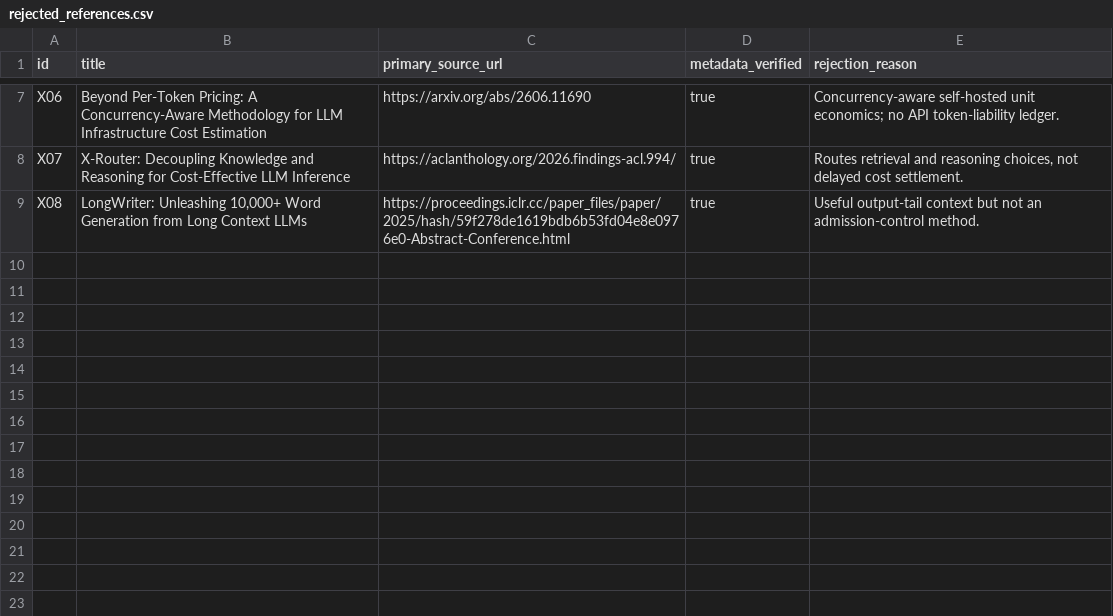
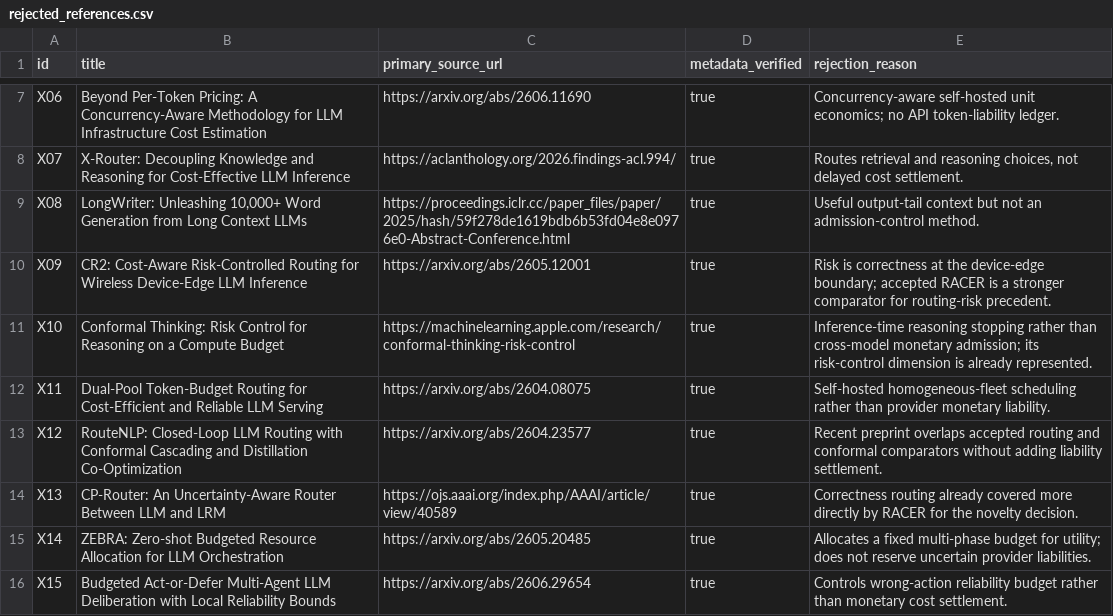
Before and after one commit to ihsenalaya/ai-sovereign-finops-operator, a CSV file: article3/literature/rejected_references.csv, drawn as a sheet; only a part is shown, gaps mark what is left out; the diff names each change by its address in the sheet, - before the commit and + after, or states it on an @@ line.

```diff
--- a/article3/literature/rejected_references.csv
+++ b/article3/literature/rejected_references.csv
+row 10: X09 | CR2: Cost-Aware Risk-Controlled Routing for Wireless Device-Edge LLM Inference | https://arxiv.org/abs/2605.12001 | true | Risk is correctness at the device-edge boundary; accepted RACER is a stronger comparator for routing-risk precedent.
+row 11: X10 | Conformal Thinking: Risk Control for Reasoning on a Compute Budget | https://machinelearning.apple.com/research/conformal-thinking-risk-control | true | Inference-time reasoning stopping rather than cross-model monetary admission; its risk-control dimension is already represented.
+row 12: X11 | Dual-Pool Token-Budget Routing for Cost-Efficient and Reliable LLM Serving | https://arxiv.org/abs/2604.08075 | true | Self-hosted homogeneous-fleet scheduling rather than provider monetary liability.
+row 13: X12 | RouteNLP: Closed-Loop LLM Routing with Conformal Cascading and Distillation Co-Optimization | https://arxiv.org/abs/2604.23577 | true | Recent preprint overlaps accepted routing and conformal comparators without adding liability settlement.
+row 14: X13 | CP-Router: An Uncertainty-Aware Router Between LLM and LRM | https://ojs.aaai.org/index.php/AAAI/article/view/40589 | true | Correctness routing already covered more directly by RACER for the novelty decision.
+row 15: X14 | ZEBRA: Zero-shot Budgeted Resource Allocation for LLM Orchestration | https://arxiv.org/abs/2605.20485 | true | Allocates a fixed multi-phase budget for utility; does not reserve uncertain provider liabilities.
+row 16: X15 | Budgeted Act-or-Defer Multi-Agent LLM Deliberation with Local Reliability Bounds | https://arxiv.org/abs/2606.29654 | true | Controls wrong-action reliability budget rather than monetary cost settlement.
```
Also changed, not shown: article3/literature/screening.csv, article3/literature/search_log.csv, 27 other files.
